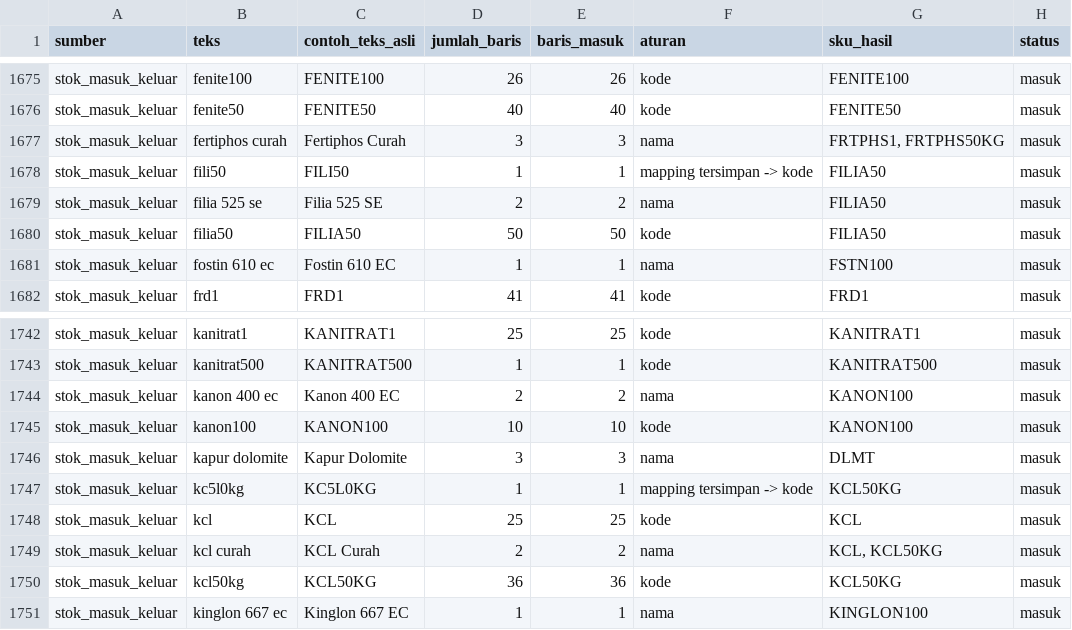
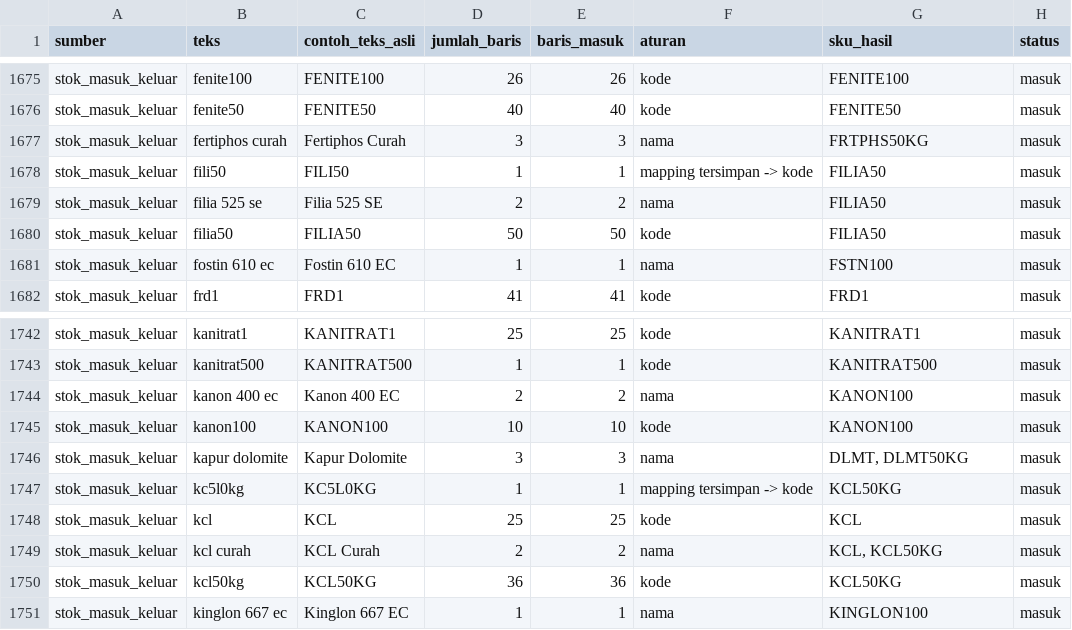
Before and after one commit to aaliyahfati/suburonline-data-science, a CSV file: data/processed/product_mapping.csv, drawn as a sheet; only a part is shown, gaps mark what is left out.

```diff
--- a/data/processed/product_mapping.csv
+++ b/data/processed/product_mapping.csv
@@ -1676,3 +1676,3 @@ stok_masuk_keluar,fenite100,FENITE100,26,26,kode,FENITE100,masuk
 stok_masuk_keluar,fenite50,FENITE50,40,40,kode,FENITE50,masuk
-stok_masuk_keluar,fertiphos curah,Fertiphos Curah,3,3,nama,"FRTPHS1, FRTPHS50KG",masuk
+stok_masuk_keluar,fertiphos curah,Fertiphos Curah,3,3,nama,FRTPHS50KG,masuk
 stok_masuk_keluar,fili50,FILI50,1,1,mapping tersimpan -> kode,FILIA50,masuk
@@ -1745,3 +1745,3 @@ stok_masuk_keluar,kanon 400 ec,Kanon 400 EC,2,2,nama,KANON100,masuk
 stok_masuk_keluar,kanon100,KANON100,10,10,kode,KANON100,masuk
-stok_masuk_keluar,kapur dolomite,Kapur Dolomite,3,3,nama,DLMT,masuk
+stok_masuk_keluar,kapur dolomite,Kapur Dolomite,3,3,nama,"DLMT, DLMT50KG",masuk
 stok_masuk_keluar,kc5l0kg,KC5L0KG,1,1,mapping tersimpan -> kode,KCL50KG,masuk
```
Also changed, not shown: data/processed/product_price_history.csv, data/processed/stock_opname.csv, 2 other files.
